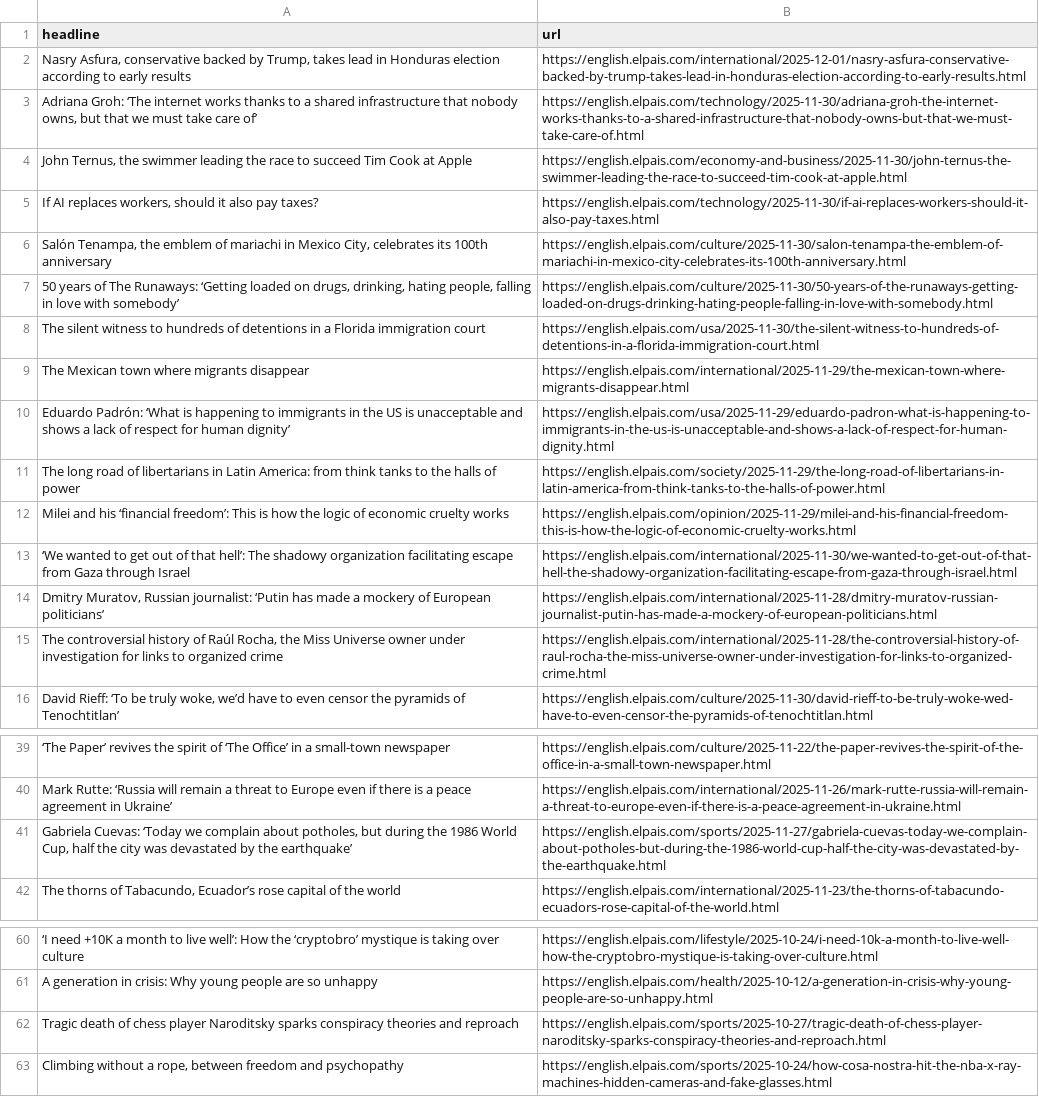
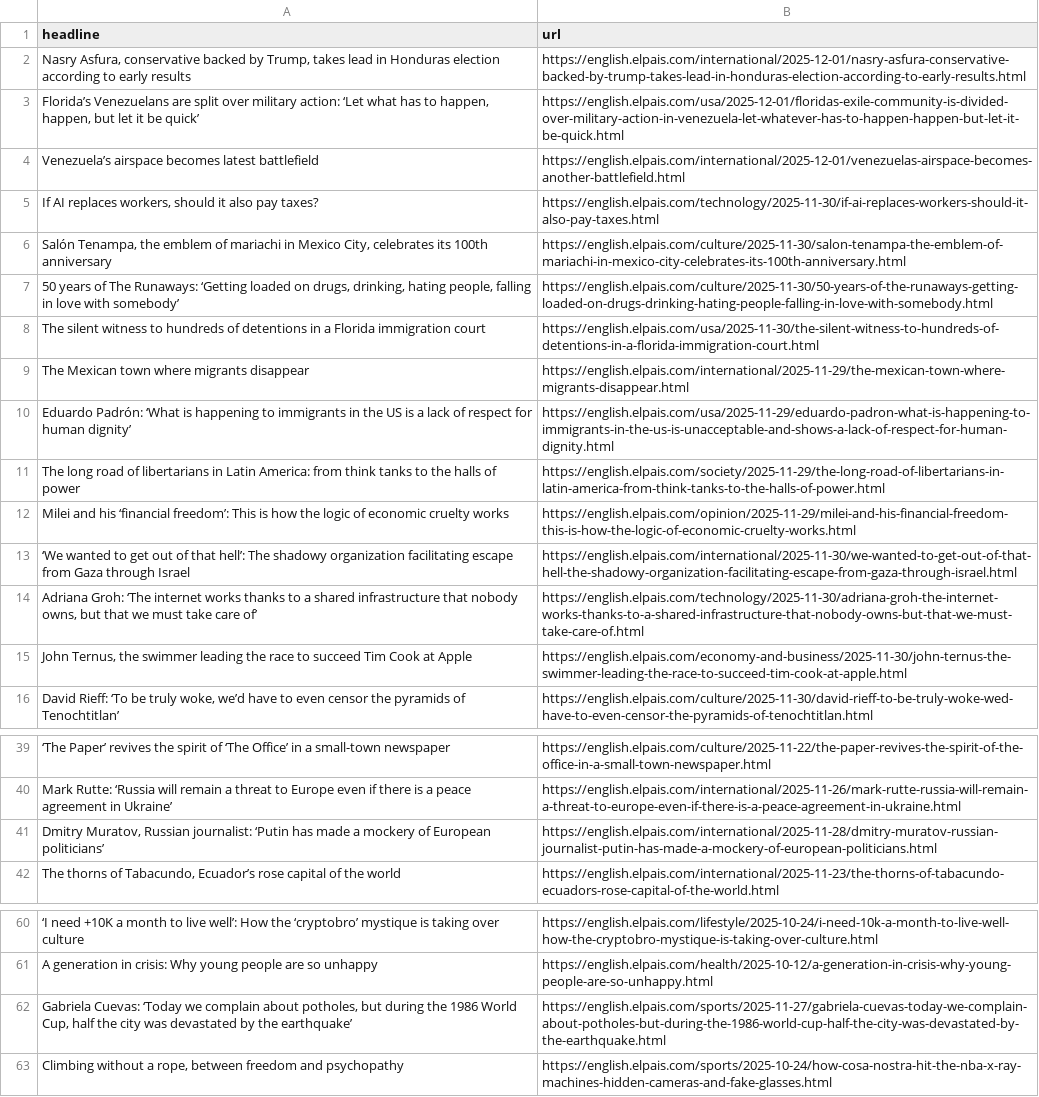
Before and after one commit to adiel3/el-pais-autoscraper, a CSV file: headlines.csv, drawn as a sheet; only a part is shown, gaps mark what is left out; removed rows and columns are numbered as before the commit, all else as after; the diff names each change by its address in the sheet, - before the commit and + after, or states it on an @@ line.

```diff
--- a/headlines.csv
+++ b/headlines.csv
+row 3: Florida’s Venezuelans are split over military action: ‘Let what has to happen, happen, but let it be quick’ | https://english.elpais.com/usa/2025-12-01/floridas-exile-community-is-divided-over-military-action-in-venezuela-let-whatever-has-to-happen-happen-but-let-it-be-quick.html
+row 4: Venezuela’s airspace becomes latest battlefield | https://english.elpais.com/international/2025-12-01/venezuelas-airspace-becomes-another-battlefield.html
-A10 (headline): …US is unacceptable and shows a lack…
+A10 (headline): …US is a lack…
-row 15: The controversial history of Raúl Rocha, the Miss Universe owner under investigation for links to organized crime | https://english.elpais.com/international/2025-11-28/the-controversial-history-of-raul-rocha-the-miss-universe-owner-under-investigation-for-links-to-organized-crime.html
@@ row 3 moved to row 14: Adriana Groh: ‘The internet works thanks… @@
@@ row 4 moved to row 15: John Ternus, the swimmer leading the rac… @@
@@ row 14 moved to row 41: Dmitry Muratov, Russian journalist: ‘Put… @@
-row 62: Tragic death of chess player Naroditsky sparks conspiracy theories and reproach | https://english.elpais.com/sports/2025-10-27/tragic-death-of-chess-player-naroditsky-sparks-conspiracy-theories-and-reproach.html
@@ row 41 moved to row 62: Gabriela Cuevas: ‘Today we complain abou… @@
```
